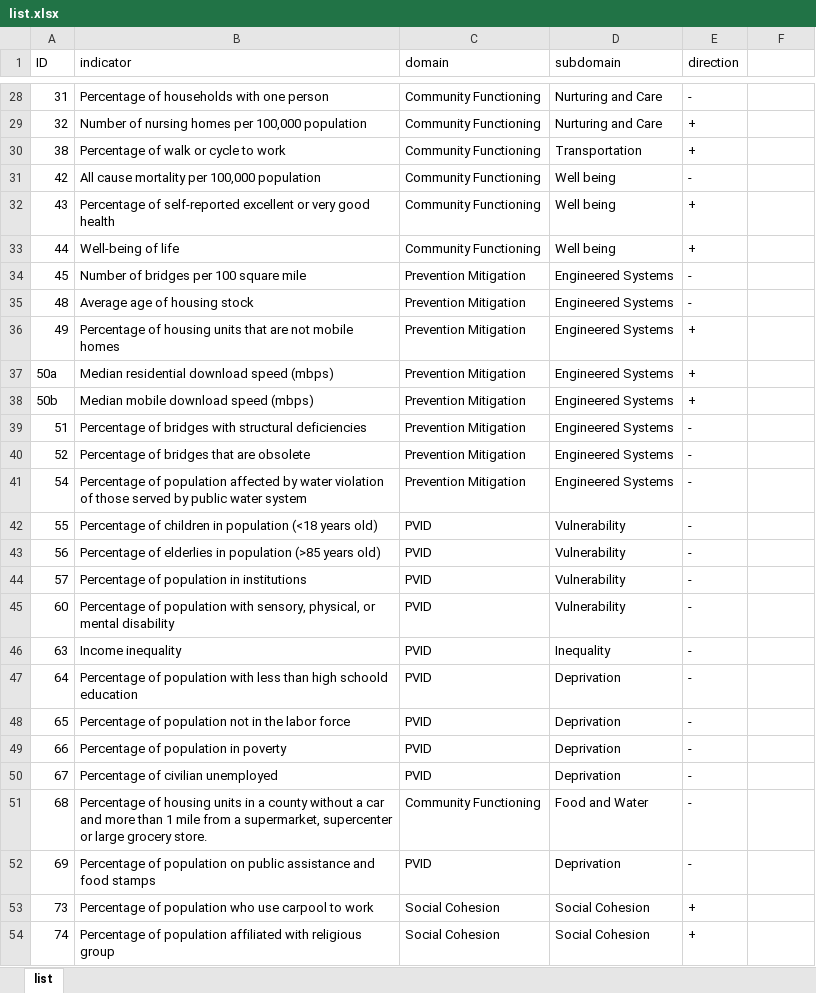
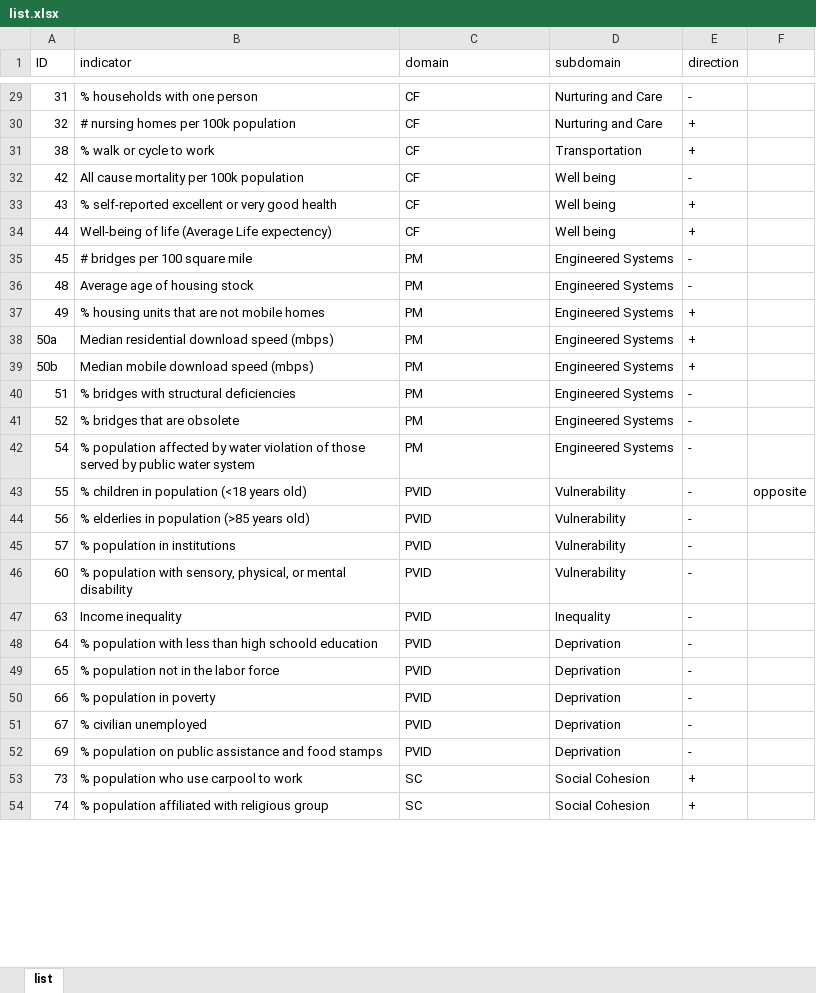
Before and after one commit to slinjhu/Copewell, an Excel workbook: list.xlsx, sheet list, drawn as a sheet; only a part is shown, gaps mark what is left out; values as stored, in another font and other column widths than the file's, no cell formats; removed rows and columns are numbered as before the commit, all else as after; the diff covers the shown part only; the diff names each change by its address in the sheet, - before the commit and + after, or states it on an @@ line.

```diff
--- a/list.xlsx (sheet list)
+++ b/list.xlsx (sheet list)
-B29 (indicator): Percentage of households with one person
+B29 (indicator): % households with one person
-C29:C34 (domain): Community Functioning
+C29:C34 (domain): CF
-B30 (indicator): Number of nursing homes per 100,000 population
+B30 (indicator): # nursing homes per 100k population
-B31 (indicator): Percentage of walk or cycle to work
+B31 (indicator): % walk or cycle to work
-B32 (indicator): All cause mortality per 100,000 population
+B32 (indicator): All cause mortality per 100k population
-B33 (indicator): Percentage of self-reported excellent…
+B33 (indicator): % self-reported excellent…
-B34 (indicator): Well-being of life
+B34 (indicator): Well-being of life (Average Life expectency)
-B35 (indicator): Number of bridges per 100 square mile
+B35 (indicator): # bridges per 100 square mile
-C35:C42 (domain): Prevention Mitigation
+C35:C42 (domain): PM
-B37 (indicator): Percentage of housing units…
+B37 (indicator): % housing units…
-B40 (indicator): Percentage of bridges with structural deficiencies
+B40 (indicator): % bridges with structural deficiencies
-B41 (indicator): Percentage of bridges that are obsolete
+B41 (indicator): % bridges that are obsolete
-B42 (indicator): Percentage of population affected…
+B42 (indicator): % population affected…
-B43 (indicator): Percentage of children in…
+B43 (indicator): % children in…
-F43: (empty)
+F43: opposite
-B44 (indicator): Percentage of elderlies in…
+B44 (indicator): % elderlies in…
-B45 (indicator): Percentage of population in institutions
+B45 (indicator): % population in institutions
-B46 (indicator): Percentage of population with…
+B46 (indicator): % population with…
-B48 (indicator): Percentage of population with…
+B48 (indicator): % population with…
-B49 (indicator): Percentage of population not in the labor force
+B49 (indicator): % population not in the labor force
-B50 (indicator): Percentage of population in poverty
+B50 (indicator): % population in poverty
-B51 (indicator): Percentage of civilian unemployed
+B51 (indicator): % civilian unemployed
-row 51: 68 | Percentage of housing units in a county without a car and more than 1 mile from a supermarket, supercenter or large grocery store. | Community Functioning | Food and Water | -
-B52 (indicator): Percentage of population on…
+B52 (indicator): % population on…
-B53 (indicator): Percentage of population who use carpool to work
+B53 (indicator): % population who use carpool to work
-C53:C54 (domain): Social Cohesion
+C53:C54 (domain): SC
-B54 (indicator): Percentage of population affiliated…
+B54 (indicator): % population affiliated…
```
Also changed, not shown: 1 added row and 62 edited cells elsewhere in this sheet, cell formats, 58 other files.
